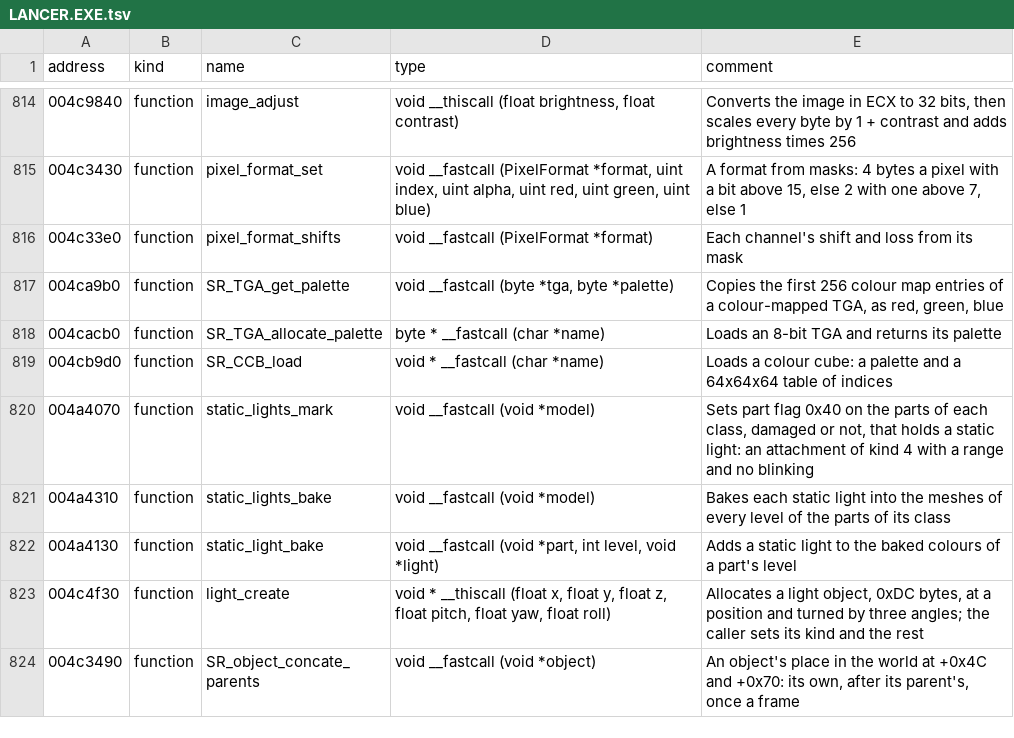
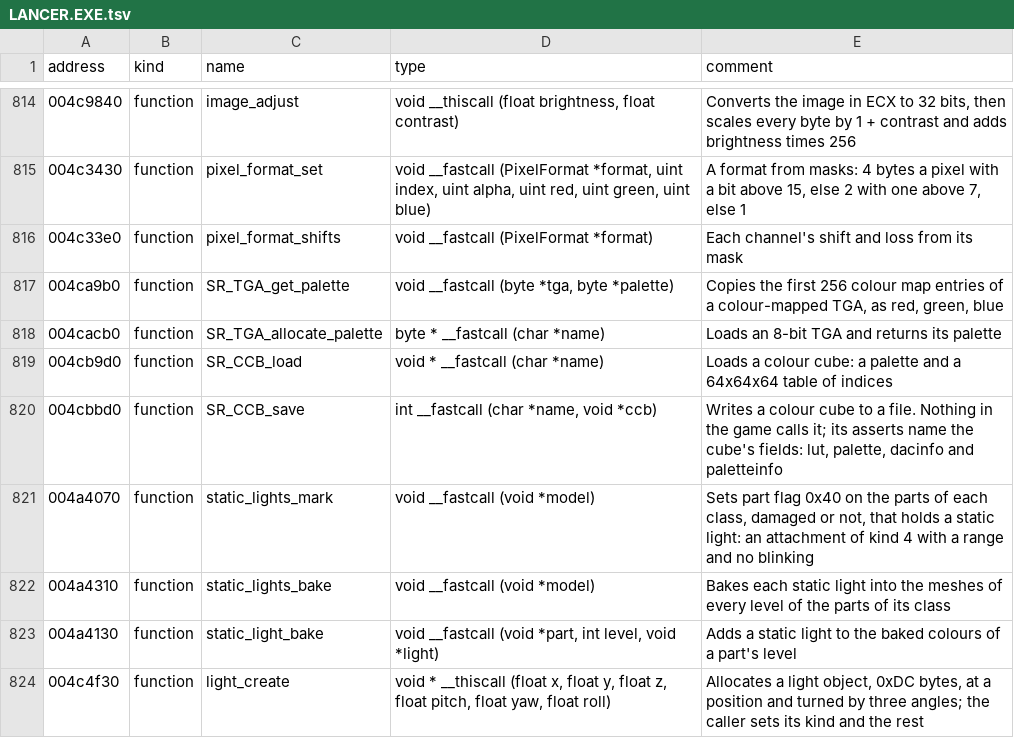
Before and after one commit to OpenReliant/openreliant, a TSV file: ghidra/names/LANCER.EXE.tsv, drawn as a sheet; only a part is shown, gaps mark what is left out; the shorter side is filled out with more unchanged rows.

Commit message:
docs: the format leftovers the triage found answered
The triage of the beta found three format issues answered in the code or
in LordBlacksun's notes, but still marked Unknown in the docs. spr.md now
says which palette the palette-less sets draw with: VFX's global one,
which the flight display makes of block 0x77 of HUDHARD.SPR. stats.md
describes the pilot tier presets that pilots.zig already reads. tcache.md
and executables.md give the colour cube's dacinfo, checked against
SR_CCB_load, and the two cubes the game never loads. SR_CCB_save gets its
names row.

The links to #233, merged into #238, now point at #238, and the
multiplayer cases at #55.

```diff
--- a/ghidra/names/LANCER.EXE.tsv
+++ b/ghidra/names/LANCER.EXE.tsv
@@ -819,2 +819,3 @@ address	kind	name	type	comment
 004cb9d0	function	SR_CCB_load	void * __fastcall (char *name)	Loads a colour cube: a palette and a 64x64x64 table of indices
+004cbbd0	function	SR_CCB_save	int __fastcall (char *name, void *ccb)	Writes a colour cube to a file. Nothing in the game calls it; its asserts name the cube's fields: lut, palette, dacinfo and paletteinfo
 004a4070	function	static_lights_mark	void __fastcall (void *model)	Sets part flag 0x40 on the parts of each class, damaged or not, that holds a static light: an attachment of kind 4 with a range and no blinking
```
Also changed, not shown: 8 other files.
